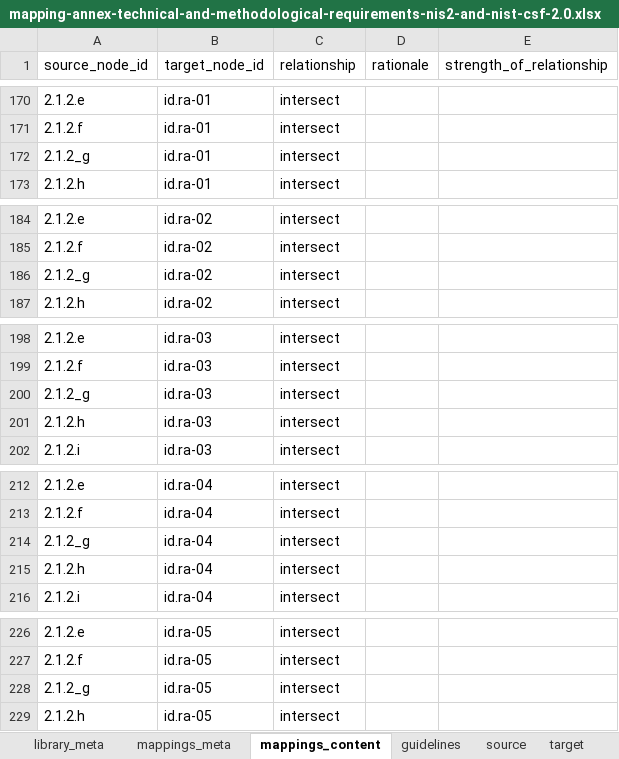
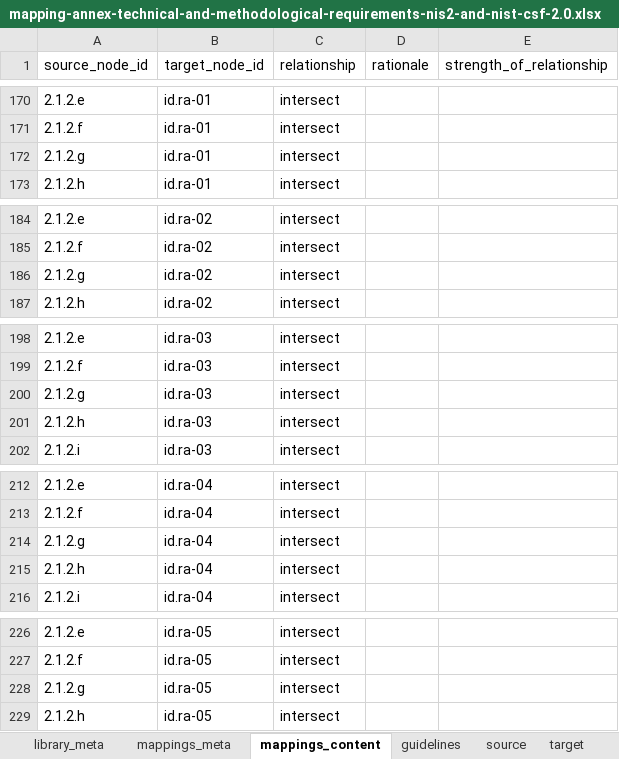
Before and after one commit to intuitem/ciso-assistant-community, an Excel workbook: tools/excel/NIS2/mappings/mapping-annex-technical-and-methodological-requirements-nis2-and-nist-csf-2.0.xlsx, sheet mappings_content, drawn as a sheet; only a part is shown, gaps mark what is left out; values as stored, in another font and other column widths than the file's, no borders; the diff covers the shown part only; the diff names each change by its address in the sheet, - before the commit and + after, or states it on an @@ line.

Commit message:
Fix NIS2 Mappings
Fixed mappings to conform to the correct URN of the NIS2 framework

```diff
--- a/tools/excel/NIS2/mappings/mapping-annex-technical-and-methodological-requirements-nis2-and-nist-csf-2.0.xlsx (sheet mappings_content)
+++ b/tools/excel/NIS2/mappings/mapping-annex-technical-and-methodological-requirements-nis2-and-nist-csf-2.0.xlsx (sheet mappings_content)
-A172 (source_node_id): 2.1.2_g
+A172 (source_node_id): 2.1.2.g
-A186 (source_node_id): 2.1.2_g
+A186 (source_node_id): 2.1.2.g
-A200 (source_node_id): 2.1.2_g
+A200 (source_node_id): 2.1.2.g
-A214 (source_node_id): 2.1.2_g
+A214 (source_node_id): 2.1.2.g
-A228 (source_node_id): 2.1.2_g
+A228 (source_node_id): 2.1.2.g
```
Also changed, not shown: 8 edited cells elsewhere in this sheet, sheet source, tools/excel/NIS2/mappings/mapping-annex-technical-and-methodological-requirements-nis2-and-ccb-cff-2023-03-01.xlsx, tools/excel/NIS2/mappings/mapping-annex-technical-and-methodological-requirements-nis2-and-iso27001-2022.xlsx, 3 other files.
